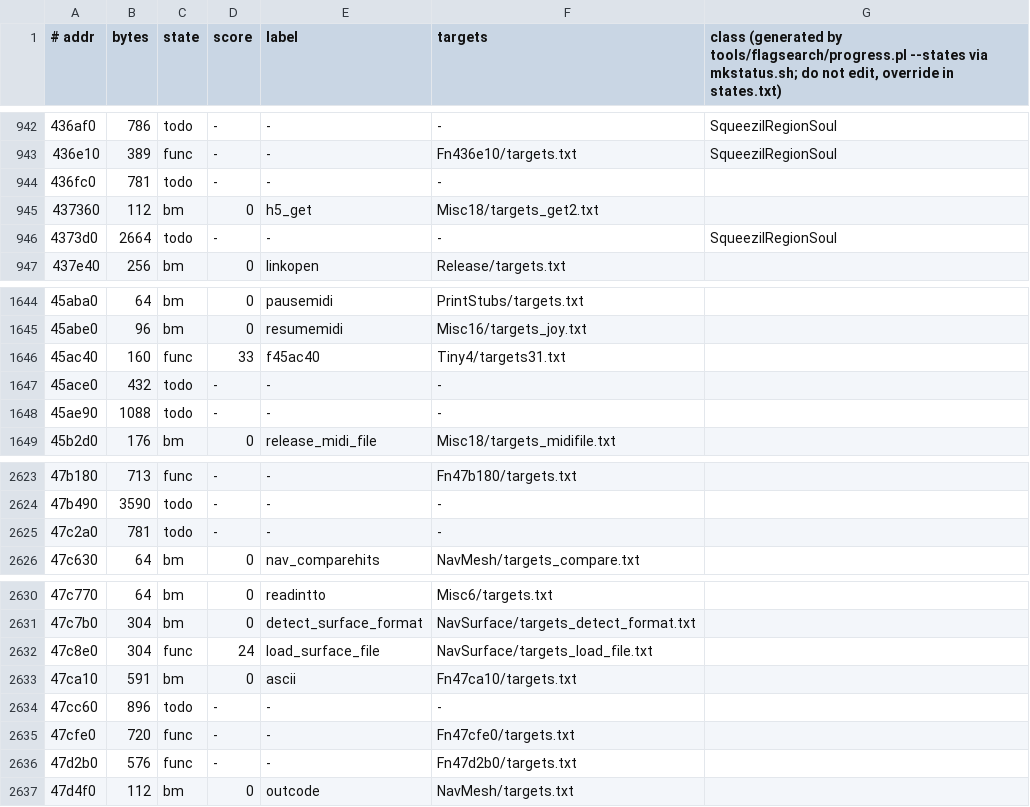
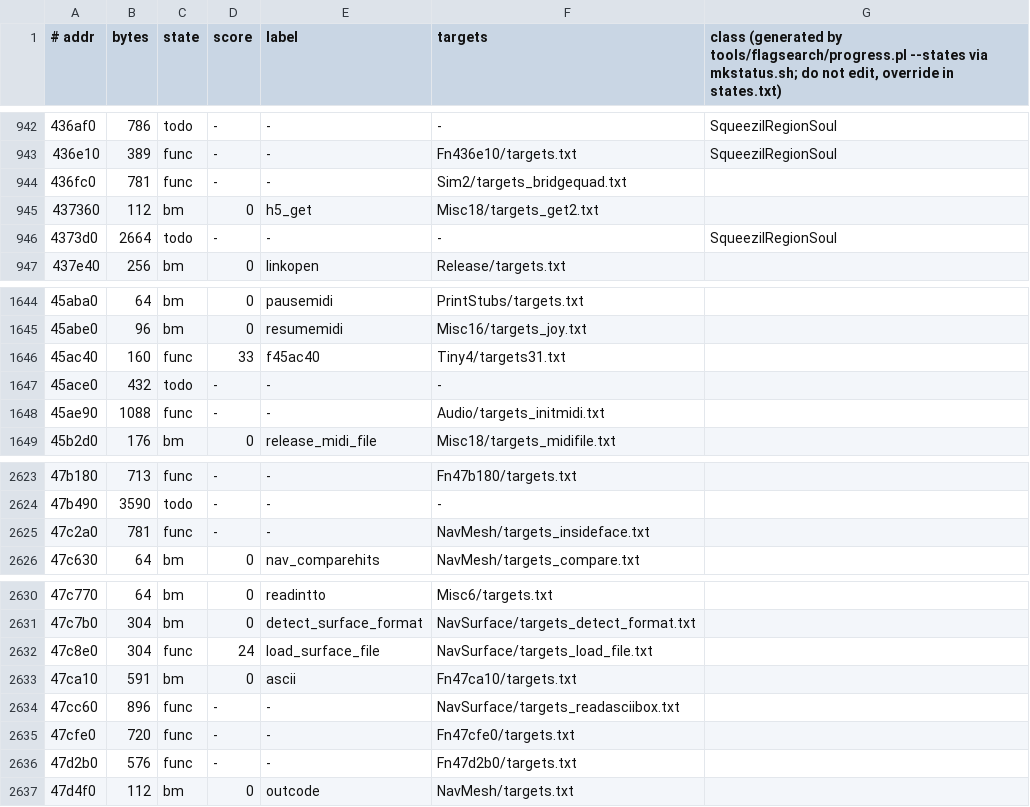
Before and after one commit to stellarwind/squeezils-revived, a TSV file: src/FUNCTIONS.tsv, drawn as a sheet; only a part is shown, gaps mark what is left out; the diff covers the shown part only.

```diff
--- a/src/FUNCTIONS.tsv
+++ b/src/FUNCTIONS.tsv
@@ -943,3 +943,3 @@
 436e10	389	func	-	-	Fn436e10/targets.txt	SqueezilRegionSoul
-436fc0	781	todo	-	-	-	
+436fc0	781	func	-	-	Sim2/targets_bridgequad.txt	
 437360	112	bm	0	h5_get	Misc18/targets_get2.txt	
@@ -1647,3 +1647,3 @@
 45ace0	432	todo	-	-	-	
-45ae90	1088	todo	-	-	-	
+45ae90	1088	func	-	-	Audio/targets_initmidi.txt	
 45b2d0	176	bm	0	release_midi_file	Misc18/targets_midifile.txt	
@@ -2624,3 +2624,3 @@
 47b490	3590	todo	-	-	-	
-47c2a0	781	todo	-	-	-	
+47c2a0	781	func	-	-	NavMesh/targets_insideface.txt	
 47c630	64	bm	0	nav_comparehits	NavMesh/targets_compare.txt	
@@ -2633,3 +2633,3 @@
 47ca10	591	bm	0	ascii	Fn47ca10/targets.txt	
-47cc60	896	todo	-	-	-	
+47cc60	896	func	-	-	NavSurface/targets_readasciibox.txt	
 47cfe0	720	func	-	-	Fn47cfe0/targets.txt	
```
Also changed, not shown: 22 edited cells elsewhere in this file, 30 other files.
